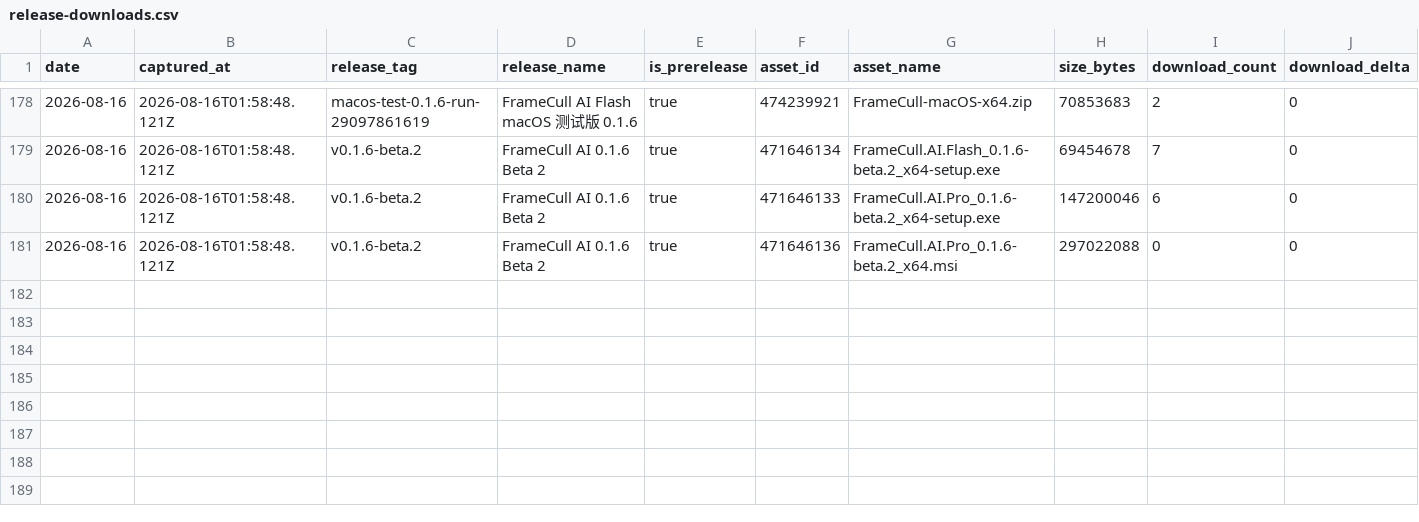
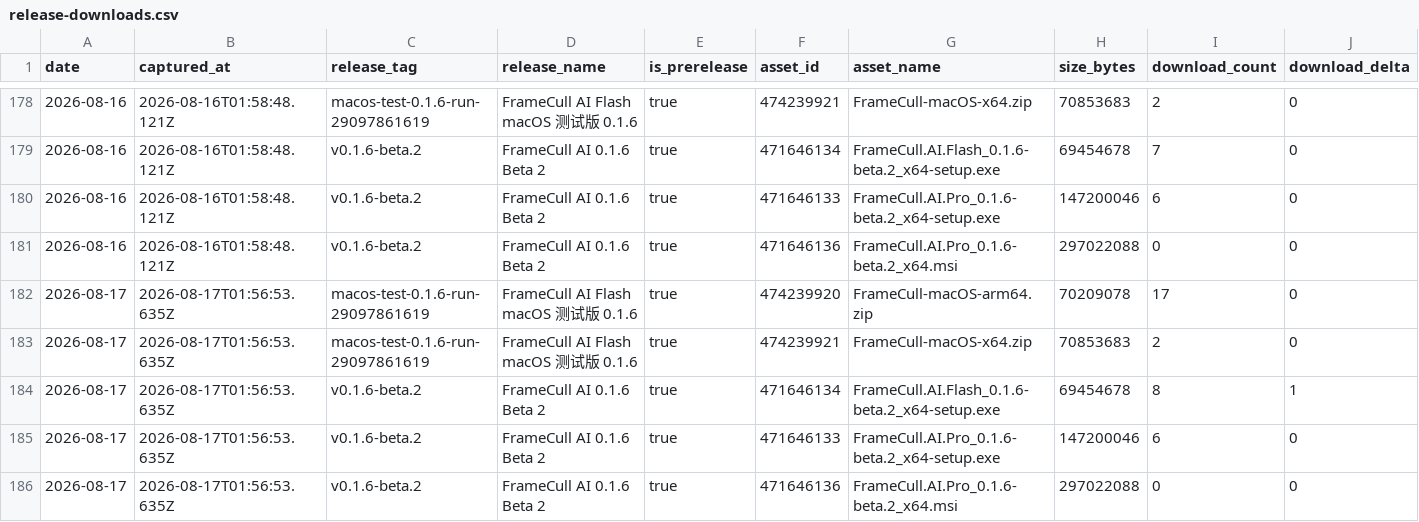
Before and after one commit to Ray25010/Frame-Cull-AI, a CSV file: release-downloads.csv, drawn as a sheet; only a part is shown, gaps mark what is left out; rows hold the shown columns only; the diff names each change by its address in the sheet, - before the commit and + after, or states it on an @@ line.

```diff
--- a/release-downloads.csv
+++ b/release-downloads.csv
+row 182: 2026-08-17 | 2026-08-17T01:56:53.635Z | macos-test-0.1.6-run-29097861619 | FrameCull AI Flash macOS 测试版 0.1.6 | true | 474239920 | FrameCull-macOS-arm64.zip | 70209078 | 17 | 0
+row 183: 2026-08-17 | 2026-08-17T01:56:53.635Z | macos-test-0.1.6-run-29097861619 | FrameCull AI Flash macOS 测试版 0.1.6 | true | 474239921 | FrameCull-macOS-x64.zip | 70853683 | 2 | 0
+row 184: 2026-08-17 | 2026-08-17T01:56:53.635Z | v0.1.6-beta.2 | FrameCull AI 0.1.6 Beta 2 | true | 471646134 | FrameCull.AI.Flash_0.1.6-beta.2_x64-setup.exe | 69454678 | 8 | 1
+row 185: 2026-08-17 | 2026-08-17T01:56:53.635Z | v0.1.6-beta.2 | FrameCull AI 0.1.6 Beta 2 | true | 471646133 | FrameCull.AI.Pro_0.1.6-beta.2_x64-setup.exe | 147200046 | 6 | 0
+row 186: 2026-08-17 | 2026-08-17T01:56:53.635Z | v0.1.6-beta.2 | FrameCull AI 0.1.6 Beta 2 | true | 471646136 | FrameCull.AI.Pro_0.1.6-beta.2_x64.msi | 297022088 | 0 | 0
```
Also changed, not shown: 2 other files.
